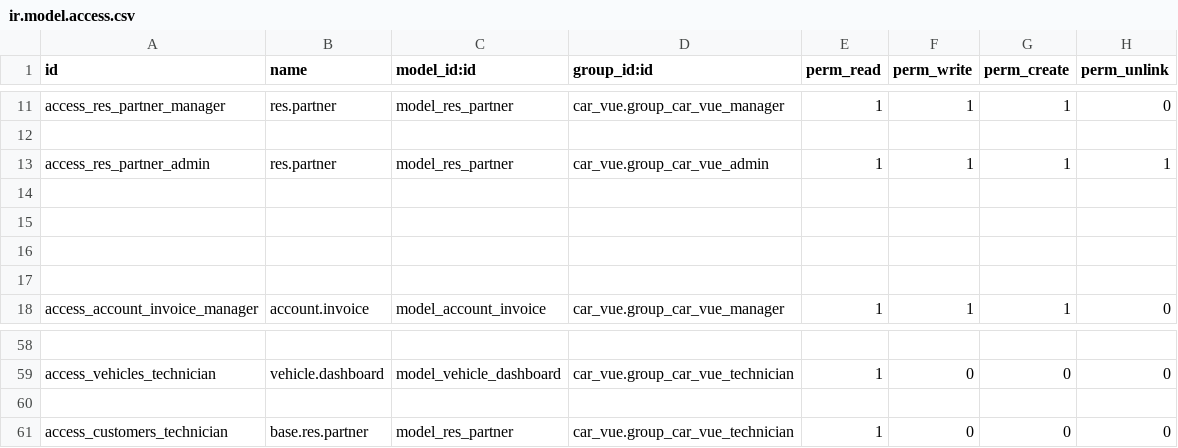
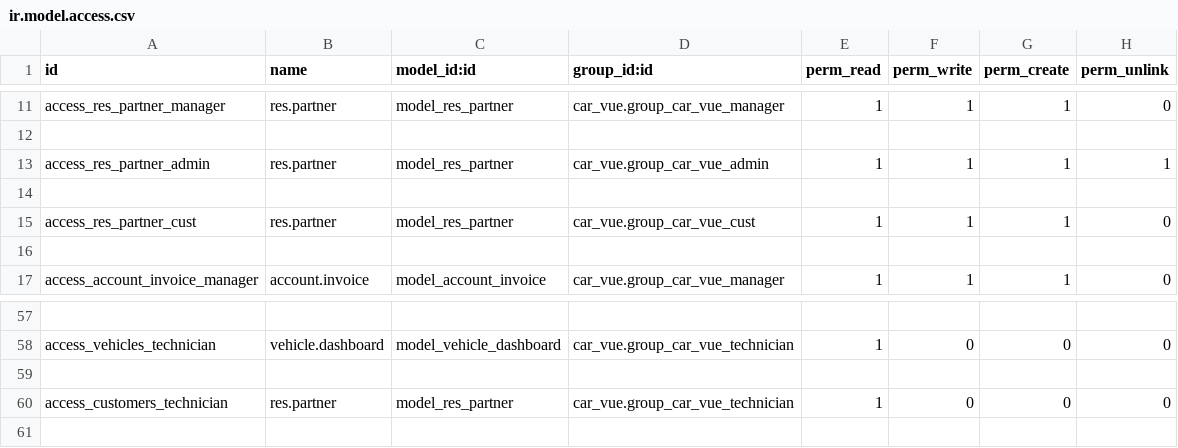
Before and after one commit to ehAPI/CarVue, a CSV file: security/ir.model.access.csv, drawn as a sheet; only a part is shown, gaps mark what is left out.

```diff
--- a/security/ir.model.access.csv
+++ b/security/ir.model.access.csv
@@ -14,4 +14,3 @@ access_res_partner_admin,res.partner,model_res_partner,car_vue.group_car_vue_adm
 
-
-
+access_res_partner_cust,res.partner,model_res_partner,car_vue.group_car_vue_cust,1,1,1,0
 
@@ -60,2 +59,2 @@ access_vehicles_technician,vehicle.dashboard,model_vehicle_dashboard,car_vue.gro
 
-access_customers_technician,base.res.partner,model_res_partner,car_vue.group_car_vue_technician,1,0,0,0
+access_customers_technician,res.partner,model_res_partner,car_vue.group_car_vue_technician,1,0,0,0
```
Also changed, not shown: 7 other files.
